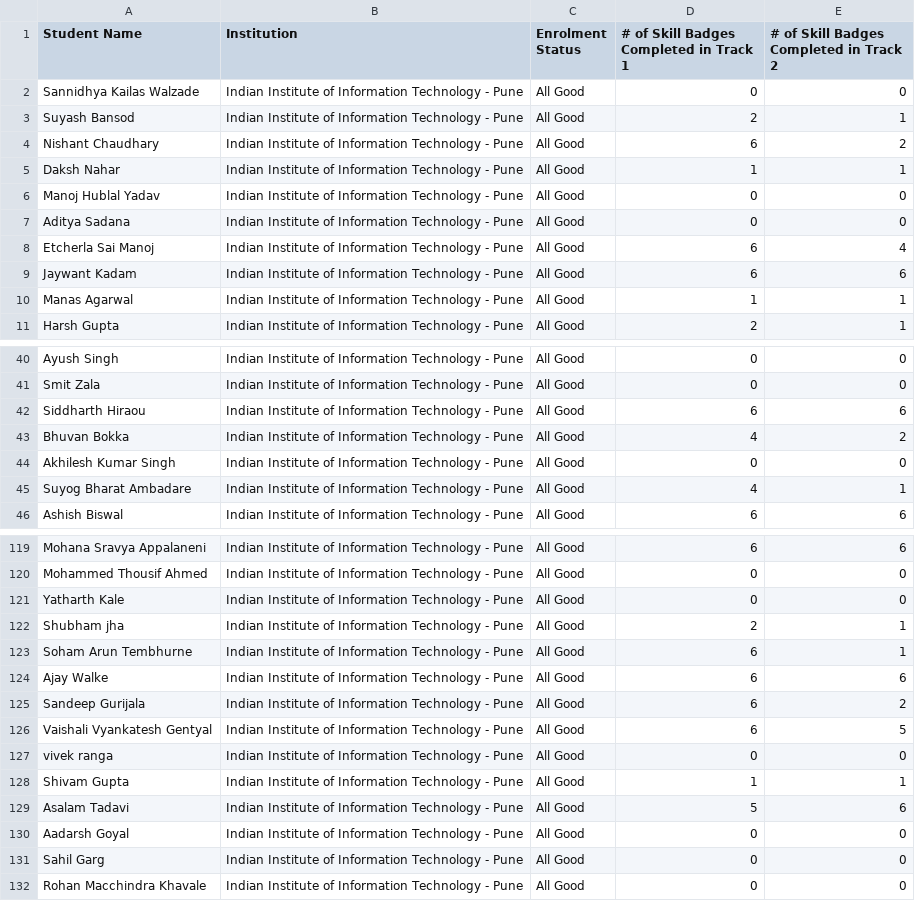
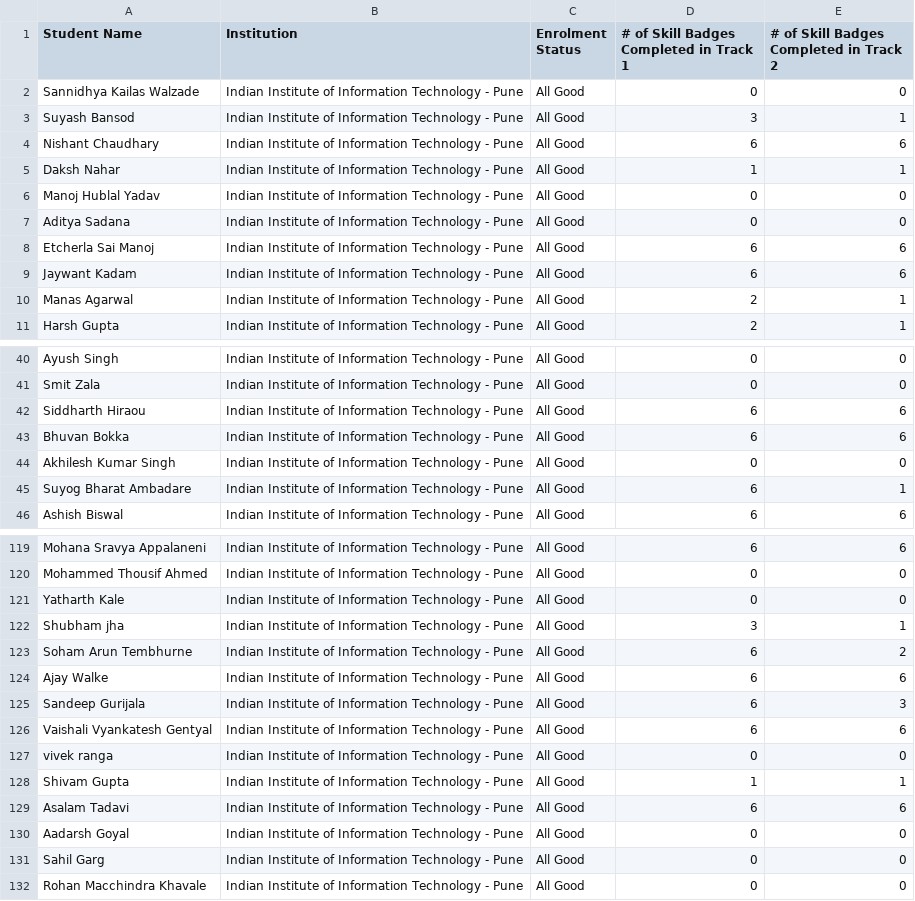
Before and after one commit to IIIT-Pune/30daysofcloud-board, a CSV file: data/data.csv, drawn as a sheet; only a part is shown, gaps mark what is left out; the diff covers the shown part only.

Commit message:
Update data.csv

```diff
--- a/data/data.csv
+++ b/data/data.csv
@@ -2,4 +2,4 @@ Student Name,Institution,Enrolment Status,# of Skill Badges Completed in Track 1
 Sannidhya Kailas Walzade,Indian Institute of Information Technology - Pune,All Good,0,0
-Suyash Bansod,Indian Institute of Information Technology - Pune,All Good,2,1
-Nishant Chaudhary,Indian Institute of Information Technology - Pune,All Good,6,2
+Suyash Bansod,Indian Institute of Information Technology - Pune,All Good,3,1
+Nishant Chaudhary,Indian Institute of Information Technology - Pune,All Good,6,6
 Daksh Nahar,Indian Institute of Information Technology - Pune,All Good,1,1
@@ -7,5 +7,5 @@ Manoj Hublal Yadav,Indian Institute of Information Technology - Pune,All Good,0,
 Aditya Sadana,Indian Institute of Information Technology - Pune,All Good,0,0
-Etcherla Sai Manoj,Indian Institute of Information Technology - Pune,All Good,6,4
+Etcherla Sai Manoj,Indian Institute of Information Technology - Pune,All Good,6,6
 Jaywant Kadam,Indian Institute of Information Technology - Pune,All Good,6,6
-Manas Agarwal,Indian Institute of Information Technology - Pune,All Good,1,1
+Manas Agarwal,Indian Institute of Information Technology - Pune,All Good,2,1
 Harsh Gupta,Indian Institute of Information Technology - Pune,All Good,2,1
@@ -42,5 +42,5 @@ Smit Zala,Indian Institute of Information Technology - Pune,All Good,0,0
 Siddharth Hiraou,Indian Institute of Information Technology - Pune,All Good,6,6
-Bhuvan Bokka,Indian Institute of Information Technology - Pune,All Good,4,2
+Bhuvan Bokka,Indian Institute of Information Technology - Pune,All Good,6,6
 Akhilesh Kumar Singh,Indian Institute of Information Technology - Pune,All Good,0,0
-Suyog Bharat Ambadare,Indian Institute of Information Technology - Pune,All Good,4,1
+Suyog Bharat Ambadare,Indian Institute of Information Technology - Pune,All Good,6,1
 Ashish Biswal,Indian Institute of Information Technology - Pune,All Good,6,6
@@ -121,10 +121,10 @@ Mohammed Thousif Ahmed,Indian Institute of Information Technology - Pune,All Goo
 Yatharth Kale,Indian Institute of Information Technology - Pune,All Good,0,0
-Shubham jha,Indian Institute of Information Technology - Pune,All Good,2,1
-Soham Arun Tembhurne,Indian Institute of Information Technology - Pune,All Good,6,1
+Shubham jha,Indian Institute of Information Technology - Pune,All Good,3,1
+Soham Arun Tembhurne,Indian Institute of Information Technology - Pune,All Good,6,2
 Ajay Walke,Indian Institute of Information Technology - Pune,All Good,6,6
-Sandeep Gurijala,Indian Institute of Information Technology - Pune,All Good,6,2
-Vaishali Vyankatesh Gentyal,Indian Institute of Information Technology - Pune,All Good,6,5
+Sandeep Gurijala,Indian Institute of Information Technology - Pune,All Good,6,3
+Vaishali Vyankatesh Gentyal,Indian Institute of Information Technology - Pune,All Good,6,6
 vivek ranga,Indian Institute of Information Technology - Pune,All Good,0,0
 Shivam Gupta,Indian Institute of Information Technology - Pune,All Good,1,1
-Asalam Tadavi,Indian Institute of Information Technology - Pune,All Good,5,6
+Asalam Tadavi,Indian Institute of Information Technology - Pune,All Good,6,6
 Aadarsh Goyal,Indian Institute of Information Technology - Pune,All Good,0,0
```
Also changed, not shown: 13 edited cells elsewhere in this file.
